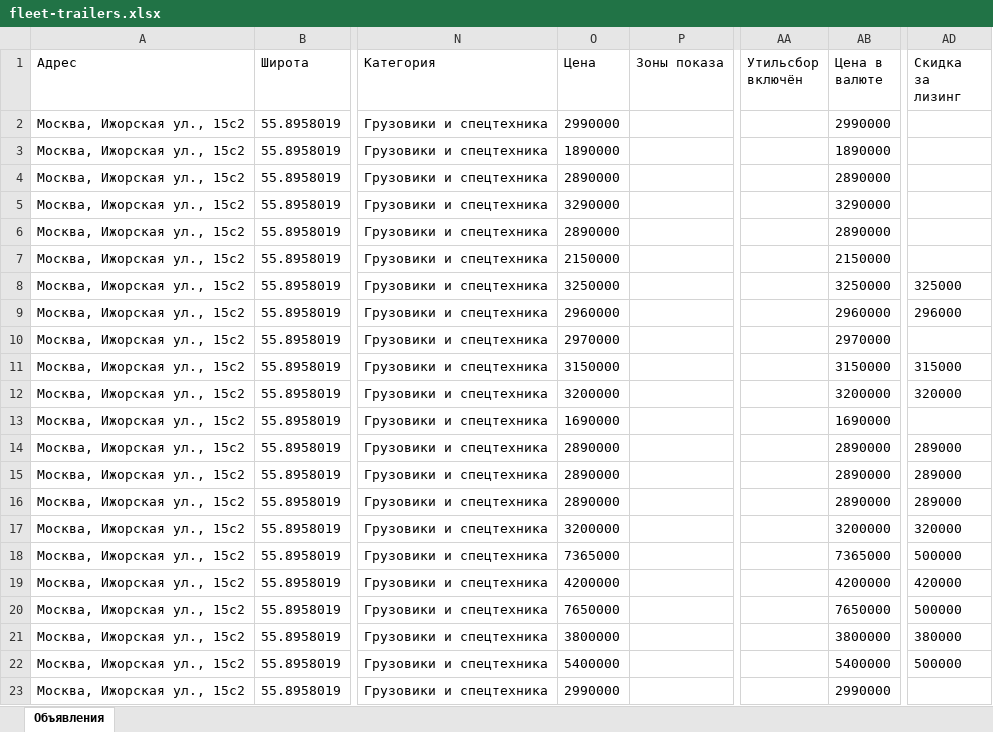
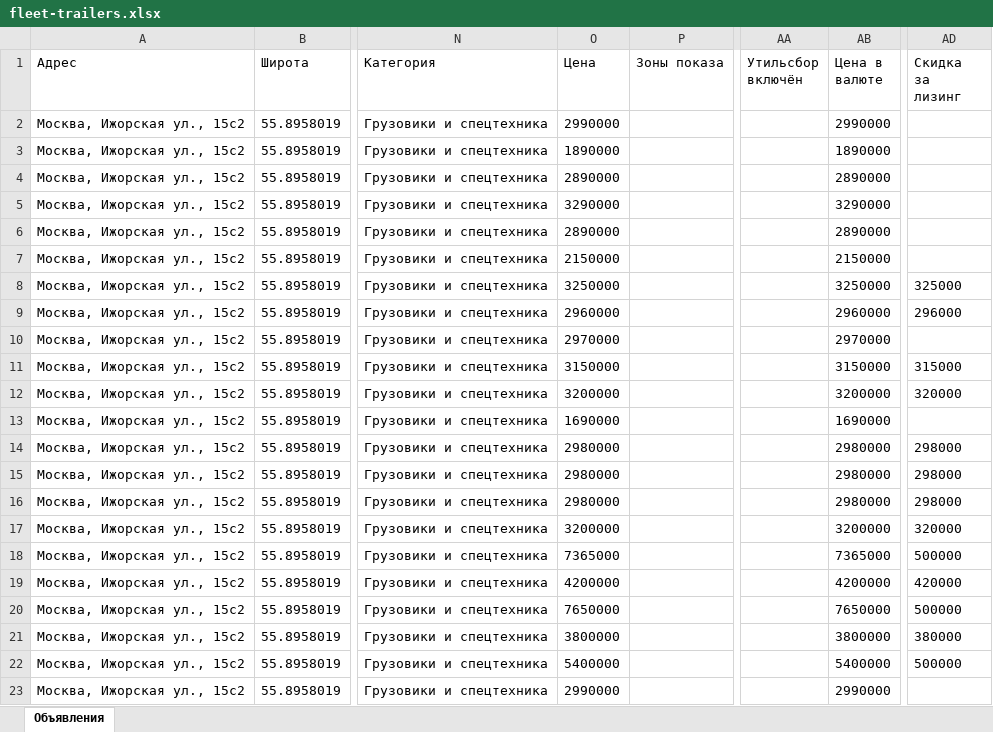
Before and after one commit to aj123123-hub/belkar-avito-feed, an Excel workbook: avito-feed-trailers/fleet-trailers.xlsx, sheet Объявления, drawn as a sheet; only a part is shown, gaps mark what is left out; values as stored, in another font and other column widths than the file's, no borders; the diff names each change by its address in the sheet, - before the commit and + after, or states it on an @@ line.

Commit message:
B-Trailer: Тонар K4-U 2026 x3 — цена 2 980 000, скидка за лизинг 298 000

```diff
--- a/avito-feed-trailers/fleet-trailers.xlsx (sheet Объявления)
+++ b/avito-feed-trailers/fleet-trailers.xlsx (sheet Объявления)
-O14:O16 (Цена): 2890000
+O14:O16 (Цена): 2980000
-AB14:AB16 (Цена в валюте): 2890000
+AB14:AB16 (Цена в валюте): 2980000
-AD14:AD16 (Скидка за лизинг): 289000
+AD14:AD16 (Скидка за лизинг): 298000
```
